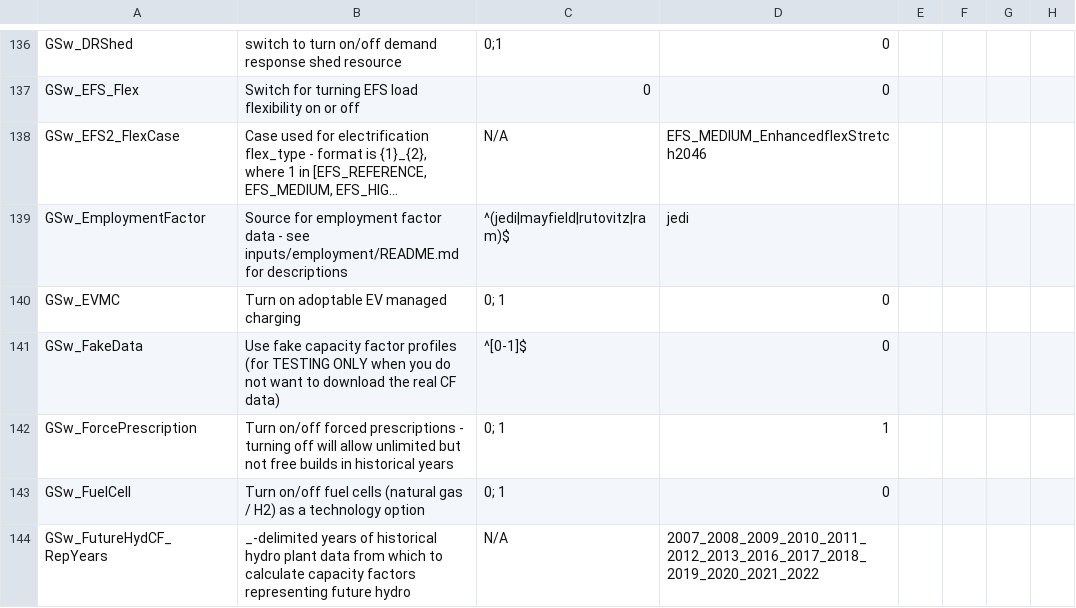
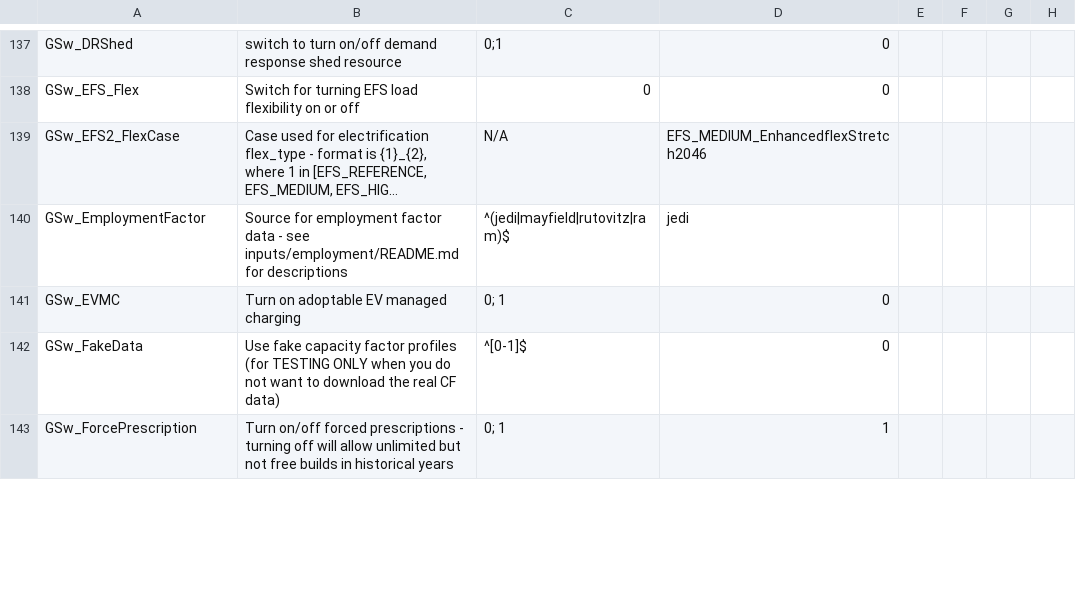
Before and after one commit to ReEDS-Model/ReEDS, a CSV file: cases.csv, drawn as a sheet; only a part is shown, gaps mark what is left out; long unchanged cells end in …; removed rows and columns are numbered as before the commit, all else as after; the diff covers the shown part only; the diff names each change by its address in the sheet, - before the commit and + after, or states it on an @@ line.

Commit message:
Fuel Cell Adjustment: Cherry-pick all changes from PR #111 for separating NG and H2 fuel cell technologies

```diff
--- a/cases.csv
+++ b/cases.csv
-row 143: GSw_FuelCell | Turn on/off fuel cells (natural gas / H2) as a technology option | 0; 1 | 0
-row 144: GSw_FutureHydCF_RepYears | _-delimited years of historical hydro plant data from which to calculate capacity factors representing future hydro | N/A | 2007_2008_2009_2010_2011_2012_2013_2016_2017_2018_2019_2020_2021_2022
```
Also changed, not shown: 3 added rows and 2 edited cells elsewhere in this file, 10 other files.
